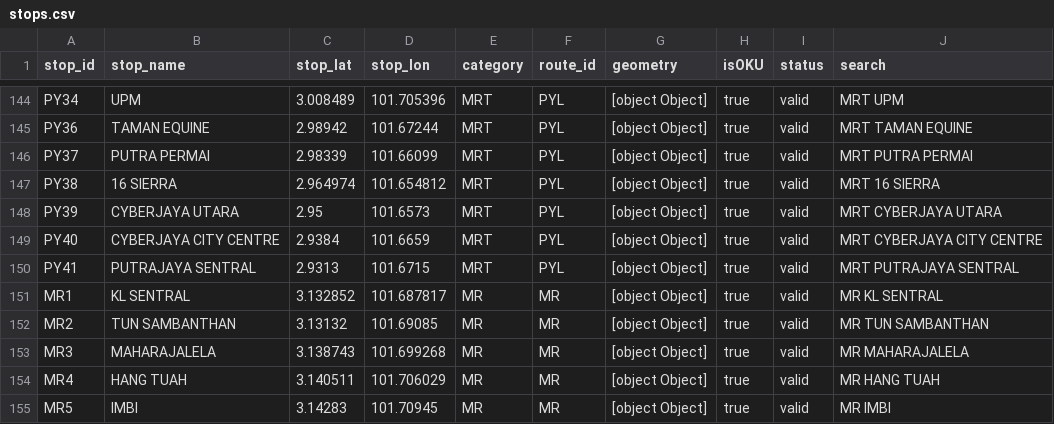
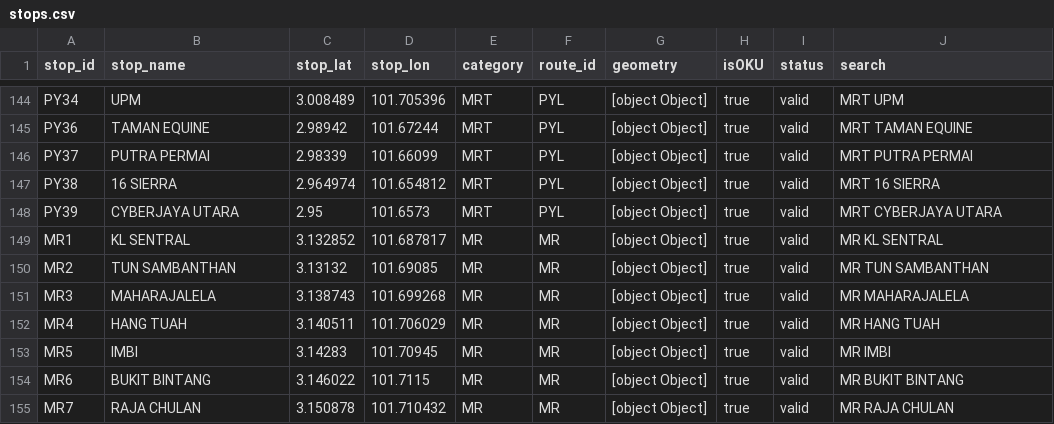
Before and after one commit to ColinYip23/fit2179-a2, a CSV file: data/stops.csv, drawn as a sheet; only a part is shown, gaps mark what is left out; the shorter side is filled out with more unchanged rows.

Commit message:
Remove obsolete MRT stops from stops.csv

```diff
--- a/data/stops.csv
+++ b/data/stops.csv
@@ -148,4 +148,2 @@ PY38,16 SIERRA,2.964974,101.654812,MRT,PYL,[object Object],true,valid,MRT 16 SIE
 PY39,CYBERJAYA UTARA,2.95,101.6573,MRT,PYL,[object Object],true,valid,MRT CYBERJAYA UTARA
-PY40,CYBERJAYA CITY CENTRE,2.9384,101.6659,MRT,PYL,[object Object],true,valid,MRT CYBERJAYA CITY CENTRE
-PY41,PUTRAJAYA SENTRAL,2.9313,101.6715,MRT,PYL,[object Object],true,valid,MRT PUTRAJAYA SENTRAL
 MR1,KL SENTRAL,3.132852,101.687817,MR,MR,[object Object],true,valid,MR KL SENTRAL
```
